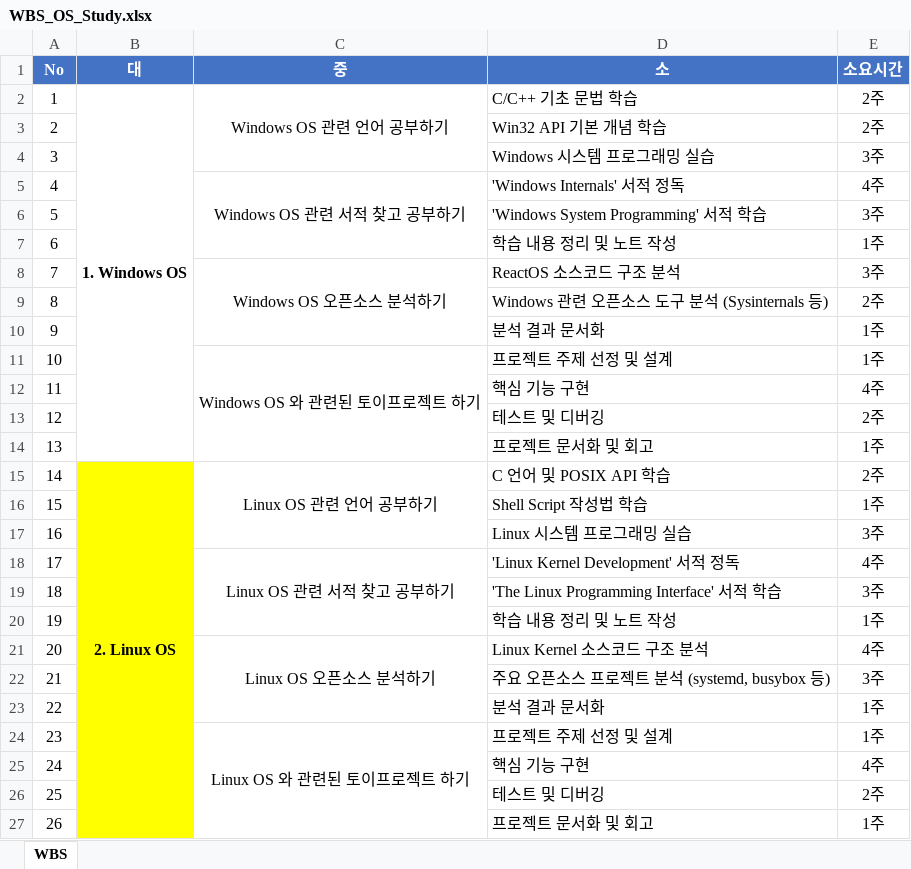
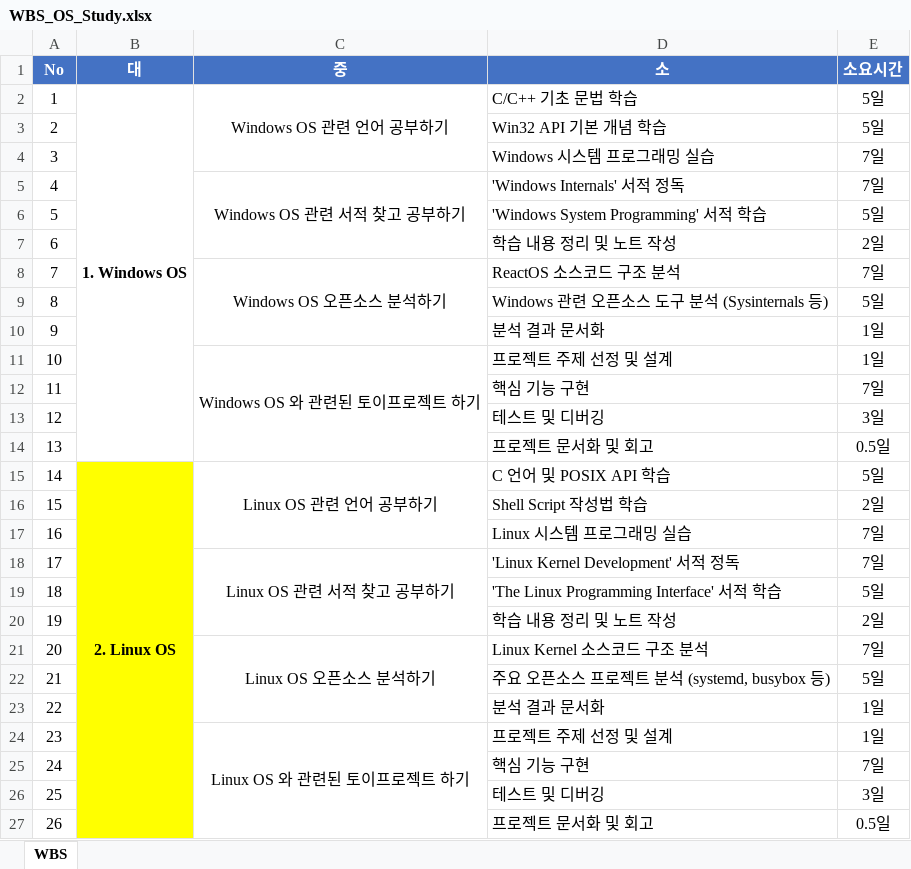
Before and after one commit to choi-sslkd/test, an Excel workbook: WBS_OS_Study.xlsx, sheet WBS, drawn as a sheet; values as stored, in another font and other column widths than the file's, no borders; the diff names each change by its address in the sheet, - before the commit and + after, or states it on an @@ line.

```diff
--- a/WBS_OS_Study.xlsx (sheet WBS)
+++ b/WBS_OS_Study.xlsx (sheet WBS)
-E2:E3 (소요시간): 2주
+E2:E3 (소요시간): 5일
-E4 (소요시간): 3주
+E4 (소요시간): 7일
-E5 (소요시간): 4주
+E5 (소요시간): 7일
-E6 (소요시간): 3주
+E6 (소요시간): 5일
-E7 (소요시간): 1주
+E7 (소요시간): 2일
-E8 (소요시간): 3주
+E8 (소요시간): 7일
-E9 (소요시간): 2주
+E9 (소요시간): 5일
-E10:E11 (소요시간): 1주
+E10:E11 (소요시간): 1일
-E12 (소요시간): 4주
+E12 (소요시간): 7일
-E13 (소요시간): 2주
+E13 (소요시간): 3일
-E14 (소요시간): 1주
+E14 (소요시간): 0.5일
-E15 (소요시간): 2주
+E15 (소요시간): 5일
-E16 (소요시간): 1주
+E16 (소요시간): 2일
-E17 (소요시간): 3주
+E17 (소요시간): 7일
-E18 (소요시간): 4주
+E18 (소요시간): 7일
-E19 (소요시간): 3주
+E19 (소요시간): 5일
-E20 (소요시간): 1주
+E20 (소요시간): 2일
-E21 (소요시간): 4주
+E21 (소요시간): 7일
-E22 (소요시간): 3주
+E22 (소요시간): 5일
-E23:E24 (소요시간): 1주
+E23:E24 (소요시간): 1일
-E25 (소요시간): 4주
+E25 (소요시간): 7일
-E26 (소요시간): 2주
+E26 (소요시간): 3일
-E27 (소요시간): 1주
+E27 (소요시간): 0.5일
```
Also changed, not shown: 1 other file.
